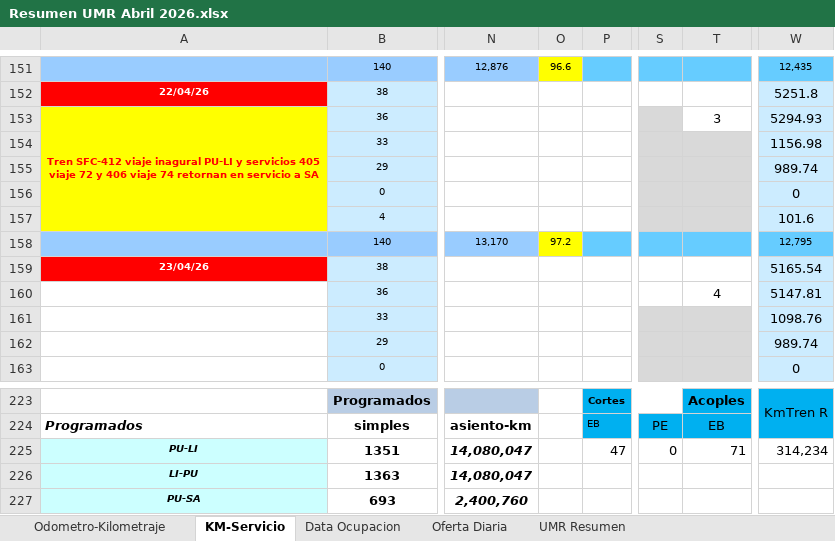
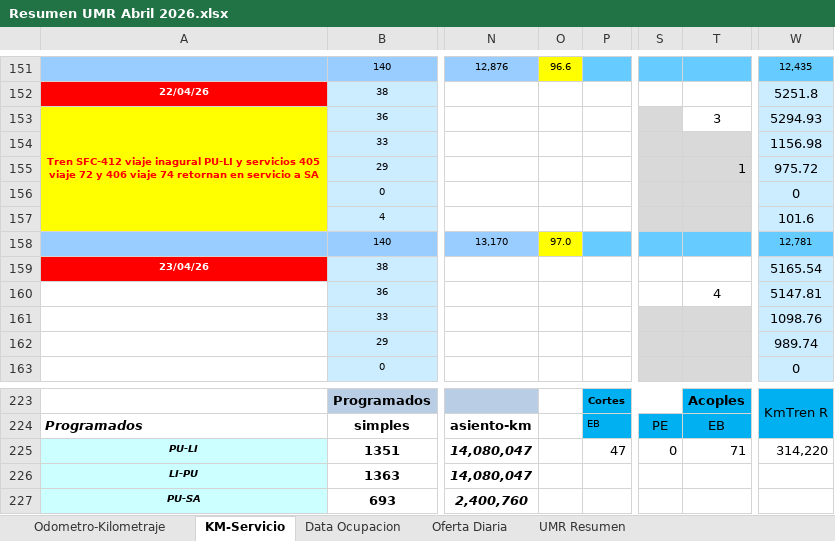
Before and after one commit to antoniorra1983-ops/Datos-Operacionales, an Excel workbook: data/umr/Resumen UMR Abril 2026.xlsx, sheet KM-Servicio, drawn as a sheet; only a part is shown, gaps mark what is left out; values as stored, in another font and other column widths than the file's, no borders; conditional formats not drawn; the diff names each change by its address in the sheet, - before the commit and + after, or states it on an @@ line.

```diff
--- a/data/umr/Resumen UMR Abril 2026.xlsx (sheet KM-Servicio)
+++ b/data/umr/Resumen UMR Abril 2026.xlsx (sheet KM-Servicio)
-T155: (empty)
+T155: 1
-W155: 989.74
+W155: 975.72
-O158: 97.2
+O158: 97.0
-W158: 12,795
+W158: 12,781
-W225: 314,234
+W225: 314,220
```
Also changed, not shown: sheet UMR Resumen, sheet Odometro-Kilometraje.
